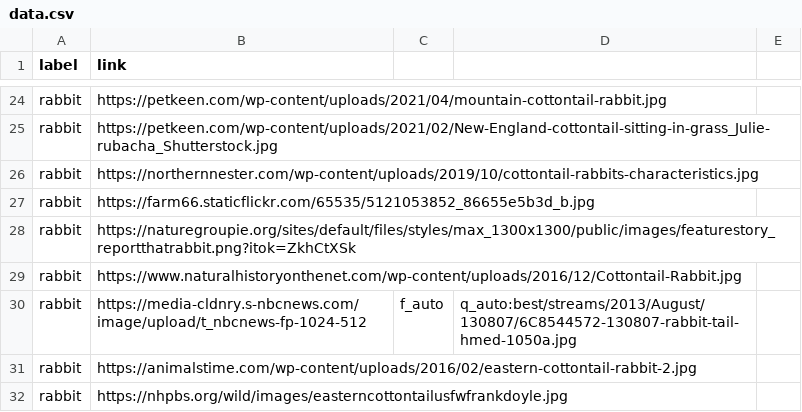
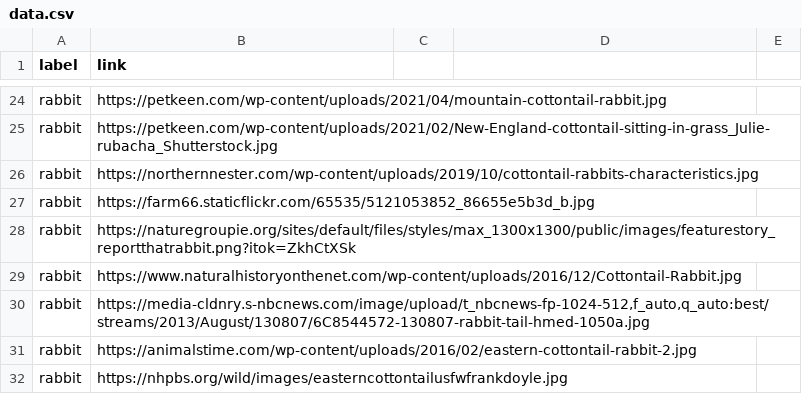
Before and after one commit to urmzd/lepus-classifier, a CSV file: resources/data.csv, drawn as a sheet; only a part is shown, gaps mark what is left out; removed rows and columns are numbered as before the commit, all else as after; the diff names each change by its address in the sheet, - before the commit and + after, or states it on an @@ line.

Commit message:
Add quotes to escape nested commas

```diff
--- a/resources/data.csv
+++ b/resources/data.csv
-row 30: rabbit | https://media-cldnry.s-nbcnews.com/image/upload/t_nbcnews-fp-1024-512 | f_auto | q_auto:best/streams/2013/August/130807/6C8544572-130807-rabbit-tail-hmed-1050a.jpg
+row 30: rabbit | https://media-cldnry.s-nbcnews.com/image/upload/t_nbcnews-fp-1024-512,f_auto,q_auto:best/streams/2013/August/130807/6C8544572-130807-rabbit-tail-hmed-1050a.jpg
```
